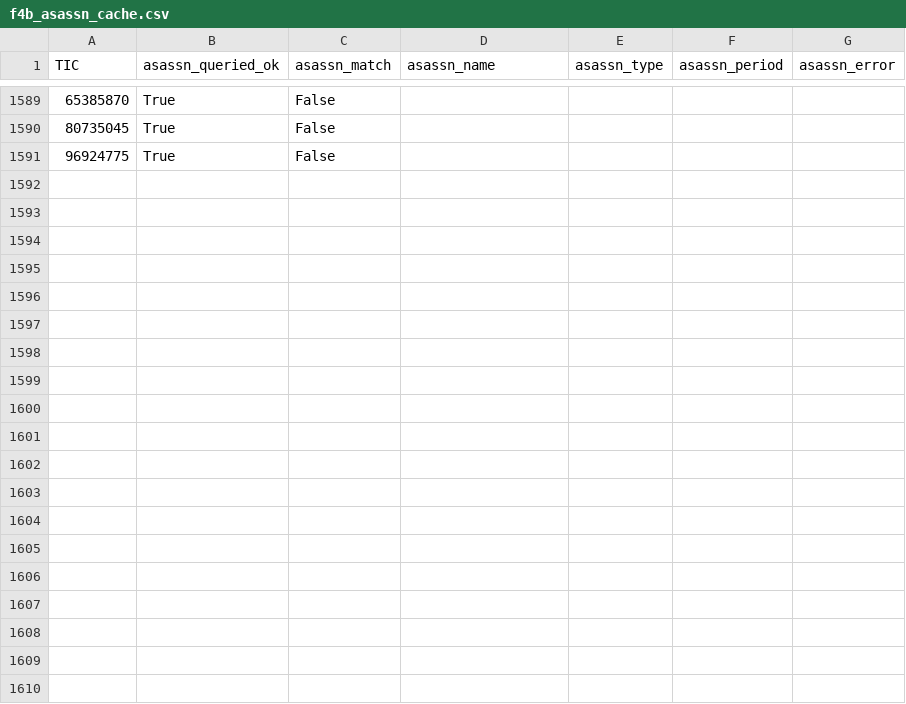
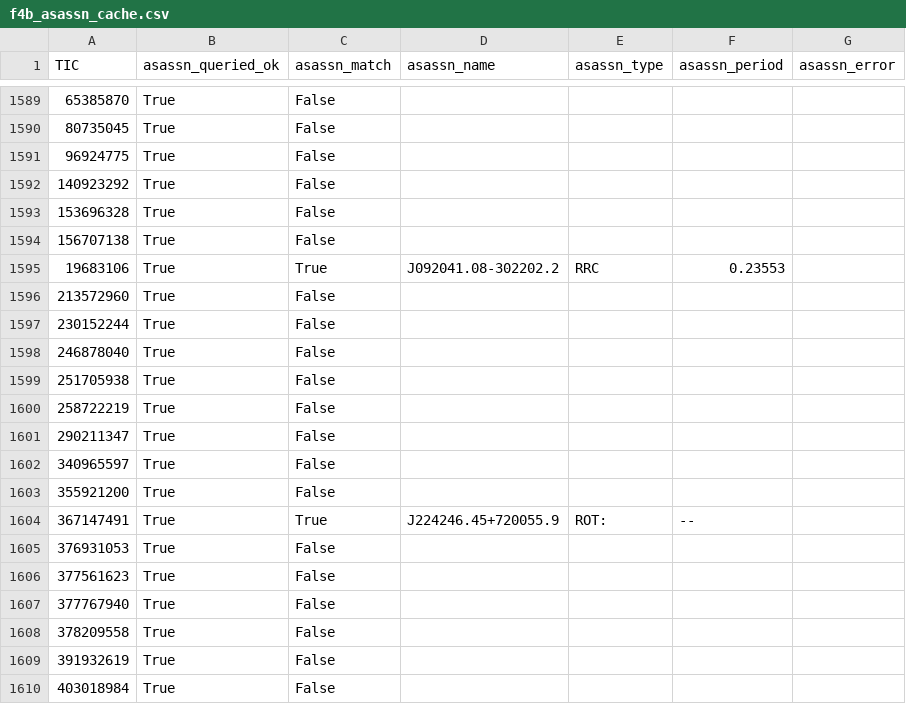
Before and after one commit to sushrutdixit23/star-vetter, a CSV file: data/processed/f4b_asassn_cache.csv, drawn as a sheet; only a part is shown, gaps mark what is left out; the diff covers the shown part only; the diff names each change by its address in the sheet, - before the commit and + after, or states it on an @@ line.

```diff
--- a/data/processed/f4b_asassn_cache.csv
+++ b/data/processed/f4b_asassn_cache.csv
+row 1592: 140923292 | True | False
+row 1593: 153696328 | True | False
+row 1594: 156707138 | True | False
+row 1595: 19683106 | True | True | J092041.08-302202.2 | RRC | 0.23553
+row 1596: 213572960 | True | False
+row 1597: 230152244 | True | False
+row 1598: 246878040 | True | False
+row 1599: 251705938 | True | False
+row 1600: 258722219 | True | False
+row 1601: 290211347 | True | False
+row 1602: 340965597 | True | False
+row 1603: 355921200 | True | False
+row 1604: 367147491 | True | True | J224246.45+720055.9 | ROT: | --
+row 1605: 376931053 | True | False
+row 1606: 377561623 | True | False
+row 1607: 377767940 | True | False
+row 1608: 378209558 | True | False
+row 1609: 391932619 | True | False
+row 1610: 403018984 | True | False
```
Also changed, not shown: 10 added rows elsewhere in this file, data/processed/diag_blend_results.csv, data/processed/diag_pixel_results_v2.csv, 29 other files.
